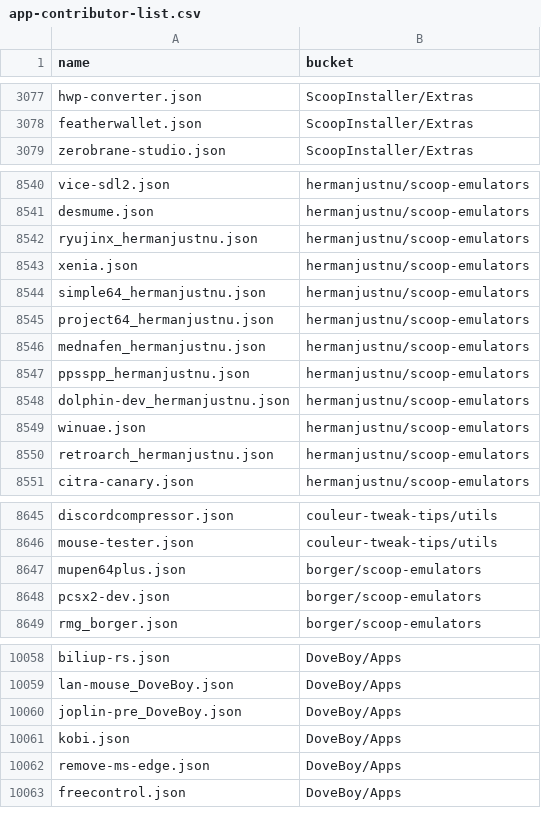
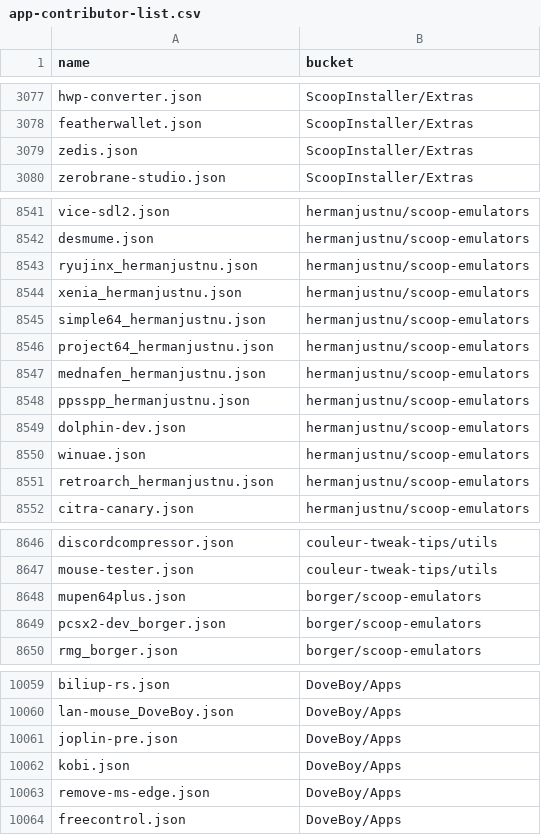
Before and after one commit to XiHanQWQ/scoop-apps, a CSV file: app-contributor-list.csv, drawn as a sheet; only a part is shown, gaps mark what is left out.

```diff
--- a/app-contributor-list.csv
+++ b/app-contributor-list.csv
@@ -3078,2 +3078,3 @@ hwp-converter.json,ScoopInstaller/Extras
 featherwallet.json,ScoopInstaller/Extras
+zedis.json,ScoopInstaller/Extras
 zerobrane-studio.json,ScoopInstaller/Extras
@@ -8542,3 +8543,3 @@ desmume.json,hermanjustnu/scoop-emulators
 ryujinx_hermanjustnu.json,hermanjustnu/scoop-emulators
-xenia.json,hermanjustnu/scoop-emulators
+xenia_hermanjustnu.json,hermanjustnu/scoop-emulators
 simple64_hermanjustnu.json,hermanjustnu/scoop-emulators
@@ -8547,3 +8548,3 @@ mednafen_hermanjustnu.json,hermanjustnu/scoop-emulators
 ppsspp_hermanjustnu.json,hermanjustnu/scoop-emulators
-dolphin-dev_hermanjustnu.json,hermanjustnu/scoop-emulators
+dolphin-dev.json,hermanjustnu/scoop-emulators
 winuae.json,hermanjustnu/scoop-emulators
@@ -8647,3 +8648,3 @@ mouse-tester.json,couleur-tweak-tips/utils
 mupen64plus.json,borger/scoop-emulators
-pcsx2-dev.json,borger/scoop-emulators
+pcsx2-dev_borger.json,borger/scoop-emulators
 rmg_borger.json,borger/scoop-emulators
@@ -10059,3 +10060,3 @@ biliup-rs.json,DoveBoy/Apps
 lan-mouse_DoveBoy.json,DoveBoy/Apps
-joplin-pre_DoveBoy.json,DoveBoy/Apps
+joplin-pre.json,DoveBoy/Apps
 kobi.json,DoveBoy/Apps
```
Also changed, not shown: 45 other files.
